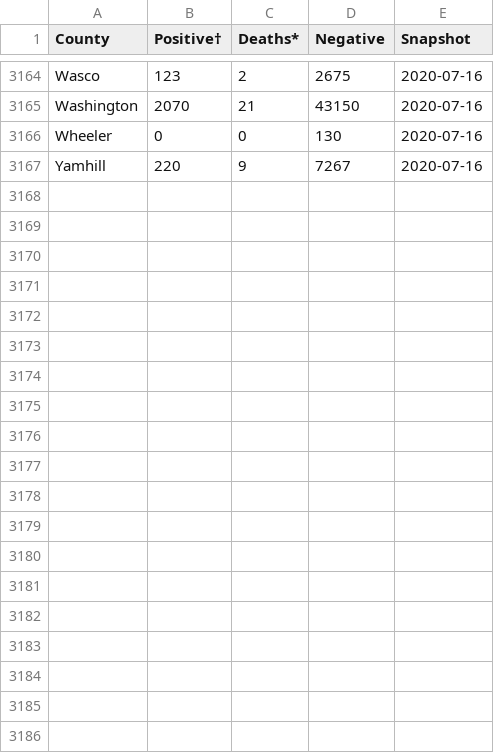
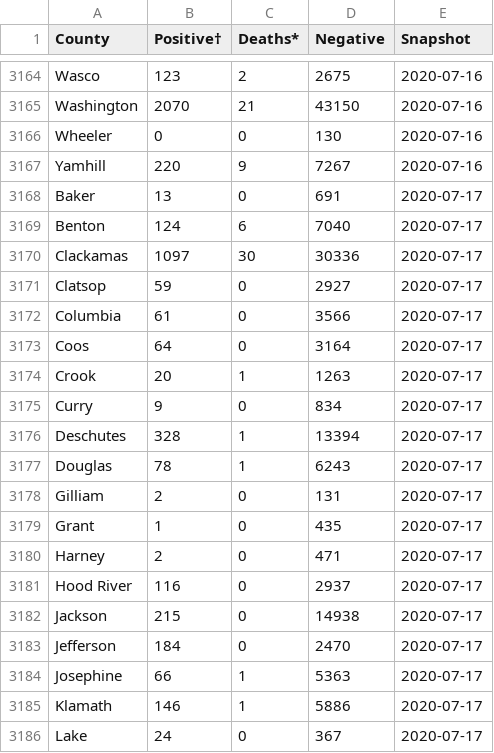
Before and after one commit to wpbSabi/oregon-covid-19, a CSV file: covid-19-data-daily - all.csv, drawn as a sheet; only a part is shown, gaps mark what is left out; the diff covers the shown part only.

Commit message:
7/17 data

```diff
--- a/covid-19-data-daily - all.csv
+++ b/covid-19-data-daily - all.csv
@@ -3167,0 +3168,19 @@
+"Baker",13,0,691,2020-07-17
+"Benton",124,6,7040,2020-07-17
+"Clackamas",1097,30,30336,2020-07-17
+"Clatsop",59,0,2927,2020-07-17
+"Columbia",61,0,3566,2020-07-17
+"Coos",64,0,3164,2020-07-17
+"Crook",20,1,1263,2020-07-17
+"Curry",9,0,834,2020-07-17
+"Deschutes",328,1,13394,2020-07-17
+"Douglas",78,1,6243,2020-07-17
+"Gilliam",2,0,131,2020-07-17
+"Grant",1,0,435,2020-07-17
+"Harney",2,0,471,2020-07-17
+"Hood River",116,0,2937,2020-07-17
+"Jackson",215,0,14938,2020-07-17
+"Jefferson",184,0,2470,2020-07-17
+"Josephine",66,1,5363,2020-07-17
+"Klamath",146,1,5886,2020-07-17
+"Lake",24,0,367,2020-07-17
```
Also changed, not shown: 17 added rows elsewhere in this file.
